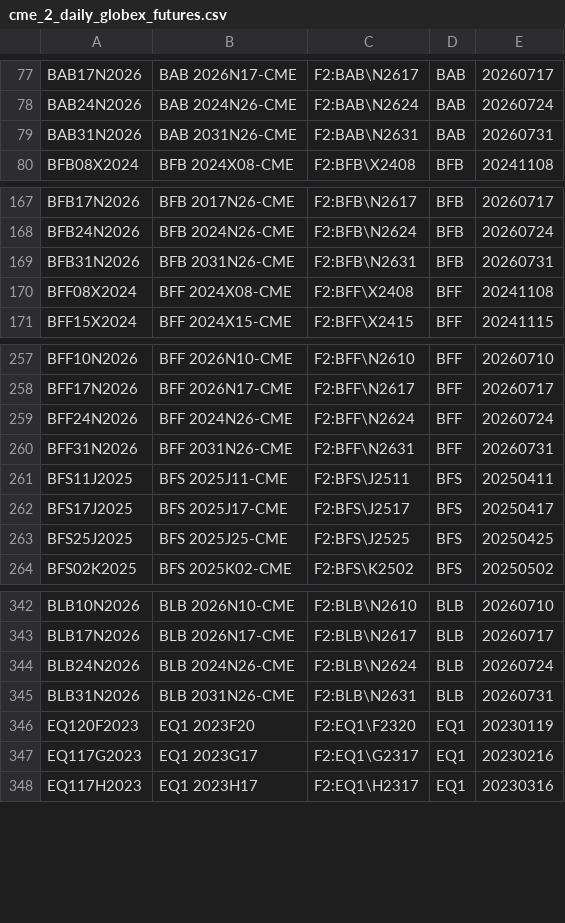
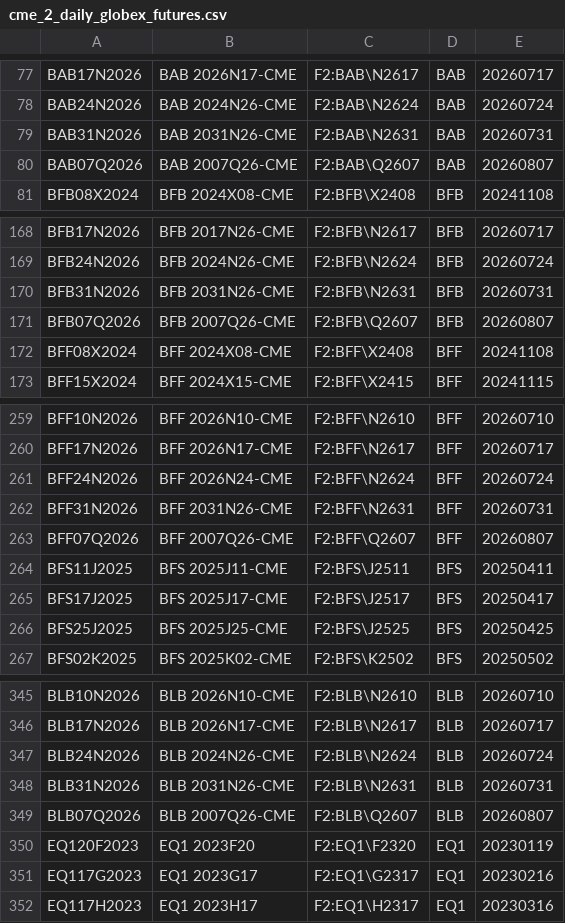
Before and after one commit to tradingview-dev/idc-expchains, a CSV file: expchains/cme_2_daily_globex_futures.csv, drawn as a sheet; only a part is shown, gaps mark what is left out.

```diff
--- a/expchains/cme_2_daily_globex_futures.csv
+++ b/expchains/cme_2_daily_globex_futures.csv
@@ -79,2 +79,3 @@ BAB24N2026,BAB 2024N26-CME,F2:BAB\N2624,BAB,20260724
 BAB31N2026,BAB 2031N26-CME,F2:BAB\N2631,BAB,20260731
+BAB07Q2026,BAB 2007Q26-CME,F2:BAB\Q2607,BAB,20260807
 BFB08X2024,BFB 2024X08-CME,F2:BFB\X2408,BFB,20241108
@@ -169,2 +170,3 @@ BFB24N2026,BFB 2024N26-CME,F2:BFB\N2624,BFB,20260724
 BFB31N2026,BFB 2031N26-CME,F2:BFB\N2631,BFB,20260731
+BFB07Q2026,BFB 2007Q26-CME,F2:BFB\Q2607,BFB,20260807
 BFF08X2024,BFF 2024X08-CME,F2:BFF\X2408,BFF,20241108
@@ -258,4 +260,5 @@ BFF10N2026,BFF 2026N10-CME,F2:BFF\N2610,BFF,20260710
 BFF17N2026,BFF 2026N17-CME,F2:BFF\N2617,BFF,20260717
-BFF24N2026,BFF 2024N26-CME,F2:BFF\N2624,BFF,20260724
+BFF24N2026,BFF 2026N24-CME,F2:BFF\N2624,BFF,20260724
 BFF31N2026,BFF 2031N26-CME,F2:BFF\N2631,BFF,20260731
+BFF07Q2026,BFF 2007Q26-CME,F2:BFF\Q2607,BFF,20260807
 BFS11J2025,BFS 2025J11-CME,F2:BFS\J2511,BFS,20250411
@@ -345,2 +348,3 @@ BLB24N2026,BLB 2024N26-CME,F2:BLB\N2624,BLB,20260724
 BLB31N2026,BLB 2031N26-CME,F2:BLB\N2631,BLB,20260731
+BLB07Q2026,BLB 2007Q26-CME,F2:BLB\Q2607,BLB,20260807
 EQ120F2023,EQ1 2023F20,F2:EQ1\F2320,EQ1,20230119
```
Also changed, not shown: expchains/cboe_2_futures.csv, expchains/cme_2_daily_mini_futures.csv, 5 other files.
